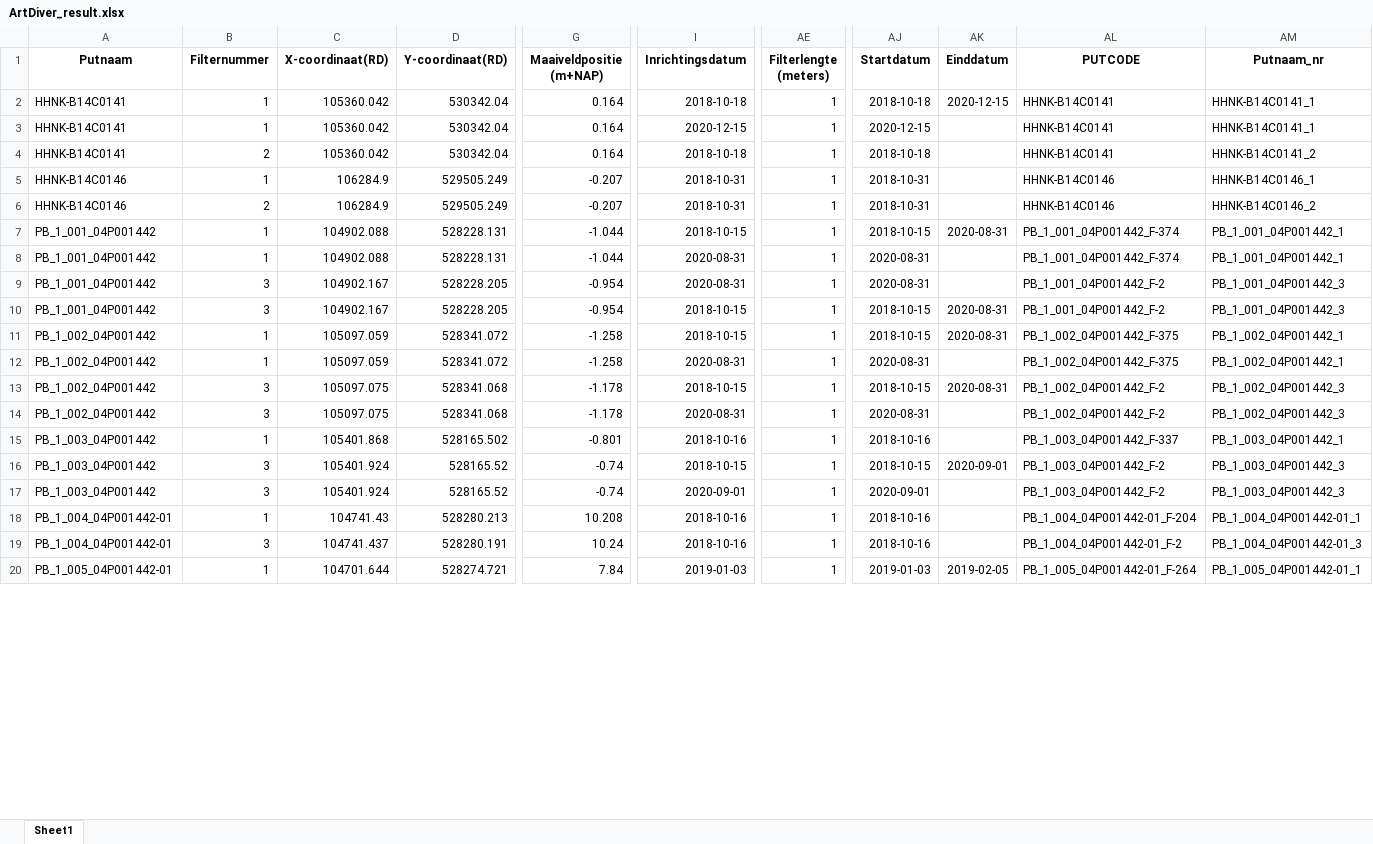
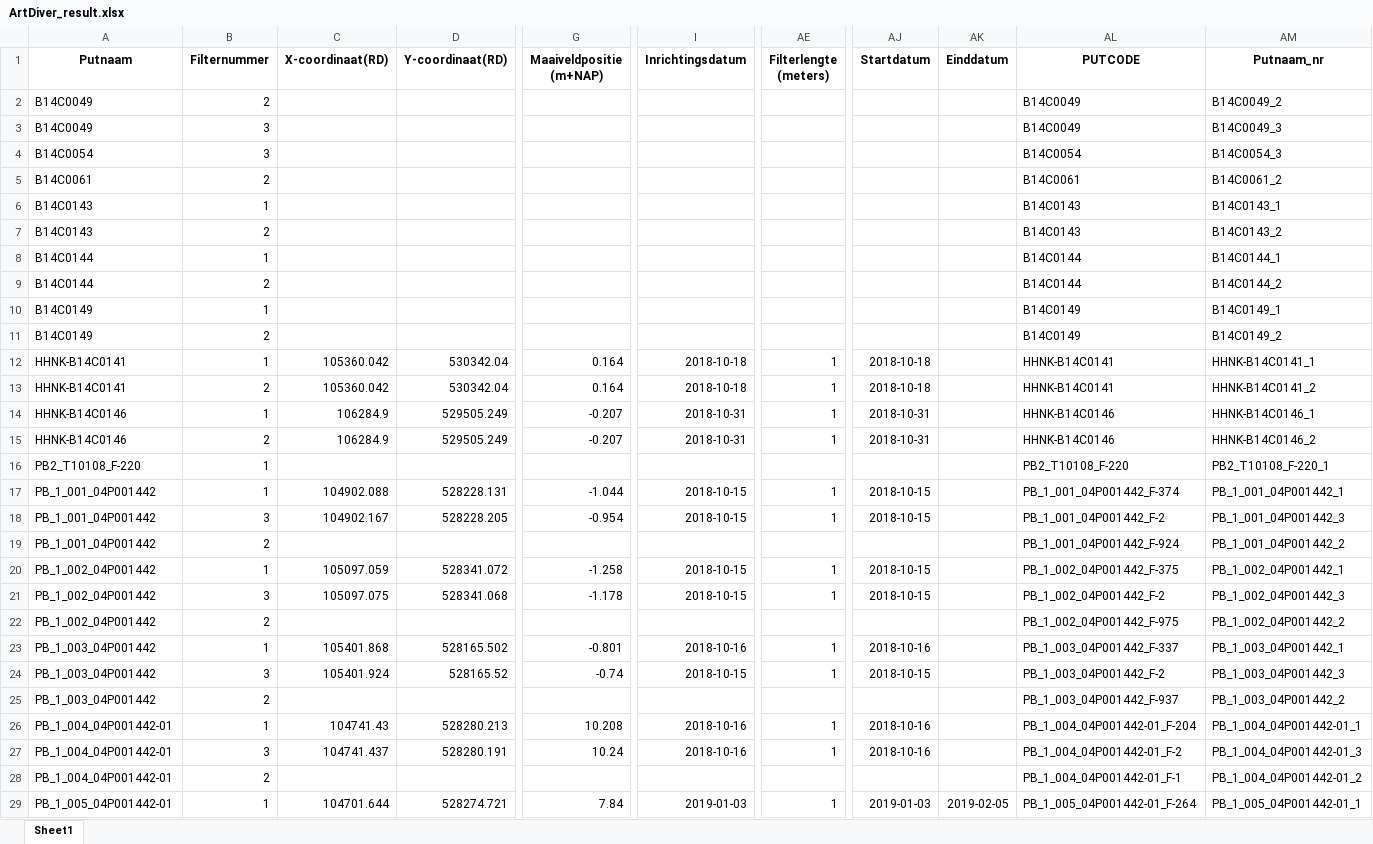
Before and after one commit to HHNK/GMW_processing, an Excel workbook: output/ArtDiver_result.xlsx, sheet Sheet1, drawn as a sheet; only a part is shown, gaps mark what is left out; values as stored, in another font and other column widths than the file's, no borders; removed rows and columns are numbered as before the commit, all else as after; rows hold the shown columns only; the diff covers the shown part only; the diff names each change by its address in the sheet, - before the commit and + after, or states it on an @@ line.

```diff
--- a/output/ArtDiver_result.xlsx (sheet Sheet1)
+++ b/output/ArtDiver_result.xlsx (sheet Sheet1)
+row 2: B14C0049 | 2 |  |  |  |  |  |  |  | B14C0049 | B14C0049_2
+row 3: B14C0049 | 3 |  |  |  |  |  |  |  | B14C0049 | B14C0049_3
+row 4: B14C0054 | 3 |  |  |  |  |  |  |  | B14C0054 | B14C0054_3
+row 5: B14C0061 | 2 |  |  |  |  |  |  |  | B14C0061 | B14C0061_2
+row 6: B14C0143 | 1 |  |  |  |  |  |  |  | B14C0143 | B14C0143_1
+row 7: B14C0143 | 2 |  |  |  |  |  |  |  | B14C0143 | B14C0143_2
+row 8: B14C0144 | 1 |  |  |  |  |  |  |  | B14C0144 | B14C0144_1
+row 9: B14C0144 | 2 |  |  |  |  |  |  |  | B14C0144 | B14C0144_2
+row 10: B14C0149 | 1 |  |  |  |  |  |  |  | B14C0149 | B14C0149_1
+row 11: B14C0149 | 2 |  |  |  |  |  |  |  | B14C0149 | B14C0149_2
-AK12 (Einddatum): 2020-12-15
+AK12 (Einddatum): (empty)
-row 3: HHNK-B14C0141 | 1 | 105360.042 | 530342.04 | 0.164 | 2020-12-15 | 1 | 2020-12-15 |  | HHNK-B14C0141 | HHNK-B14C0141_1
+row 16: PB2_T10108_F-220 | 1 |  |  |  |  |  |  |  | PB2_T10108_F-220 | PB2_T10108_F-220_1
-AK17 (Einddatum): 2020-08-31
+AK17 (Einddatum): (empty)
-row 8: PB_1_001_04P001442 | 1 | 104902.088 | 528228.131 | -1.044 | 2020-08-31 | 1 | 2020-08-31 |  | PB_1_001_04P001442_F-374 | PB_1_001_04P001442_1
-row 9: PB_1_001_04P001442 | 3 | 104902.167 | 528228.205 | -0.954 | 2020-08-31 | 1 | 2020-08-31 |  | PB_1_001_04P001442_F-2 | PB_1_001_04P001442_3
-AK18 (Einddatum): 2020-08-31
+AK18 (Einddatum): (empty)
+row 19: PB_1_001_04P001442 | 2 |  |  |  |  |  |  |  | PB_1_001_04P001442_F-924 | PB_1_001_04P001442_2
-AK20 (Einddatum): 2020-08-31
+AK20 (Einddatum): (empty)
-row 12: PB_1_002_04P001442 | 1 | 105097.059 | 528341.072 | -1.258 | 2020-08-31 | 1 | 2020-08-31 |  | PB_1_002_04P001442_F-375 | PB_1_002_04P001442_1
-AK21 (Einddatum): 2020-08-31
+AK21 (Einddatum): (empty)
-row 14: PB_1_002_04P001442 | 3 | 105097.075 | 528341.068 | -1.178 | 2020-08-31 | 1 | 2020-08-31 |  | PB_1_002_04P001442_F-2 | PB_1_002_04P001442_3
+row 22: PB_1_002_04P001442 | 2 |  |  |  |  |  |  |  | PB_1_002_04P001442_F-975 | PB_1_002_04P001442_2
-AK24 (Einddatum): 2020-09-01
+AK24 (Einddatum): (empty)
-row 17: PB_1_003_04P001442 | 3 | 105401.924 | 528165.52 | -0.74 | 2020-09-01 | 1 | 2020-09-01 |  | PB_1_003_04P001442_F-2 | PB_1_003_04P001442_3
+row 25: PB_1_003_04P001442 | 2 |  |  |  |  |  |  |  | PB_1_003_04P001442_F-937 | PB_1_003_04P001442_2
+row 28: PB_1_004_04P001442-01 | 2 |  |  |  |  |  |  |  | PB_1_004_04P001442-01_F-1 | PB_1_004_04P001442-01_2
```
Also changed, not shown: 34 added rows, 9 removed rows and 13 edited cells elsewhere in this sheet, output/BROLab_puttenlijst_v5_GTA.xlsx, output/GTA_ArtDiver_combined_result.xlsx, 8 other files.
